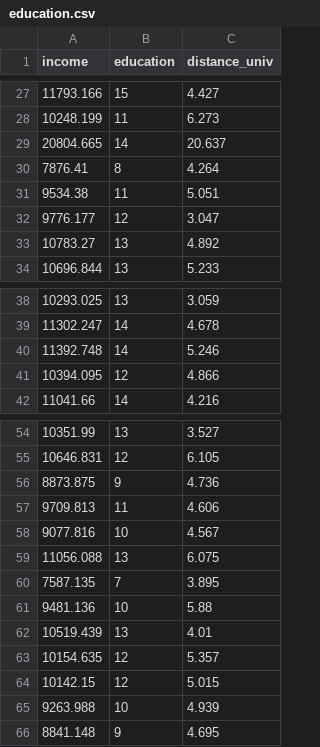
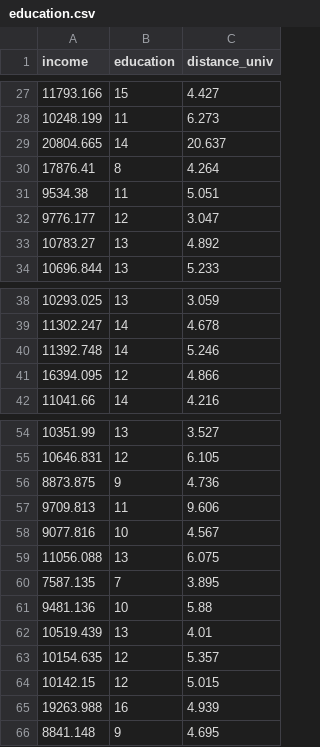
Before and after one commit to RafaelCaballero/tdm, a CSV file: datos/education.csv, drawn as a sheet; only a part is shown, gaps mark what is left out.

Commit message:
Update education.csv

```diff
--- a/datos/education.csv
+++ b/datos/education.csv
@@ -29,3 +29,3 @@ income,education,distance_univ
 20804.665,14,20.637
-7876.41,8,4.264
+17876.41,8,4.264
 9534.38,11,5.051
@@ -40,3 +40,3 @@ income,education,distance_univ
 11392.748,14,5.246
-10394.095,12,4.866
+16394.095,12,4.866
 11041.66,14,4.216
@@ -56,3 +56,3 @@ income,education,distance_univ
 8873.875,9,4.736
-9709.813,11,4.606
+9709.813,11,9.606
 9077.816,10,4.567
@@ -64,3 +64,3 @@ income,education,distance_univ
 10142.15,12,5.015
-9263.988,10,4.939
+19263.988,16,4.939
 8841.148,9,4.695
```
